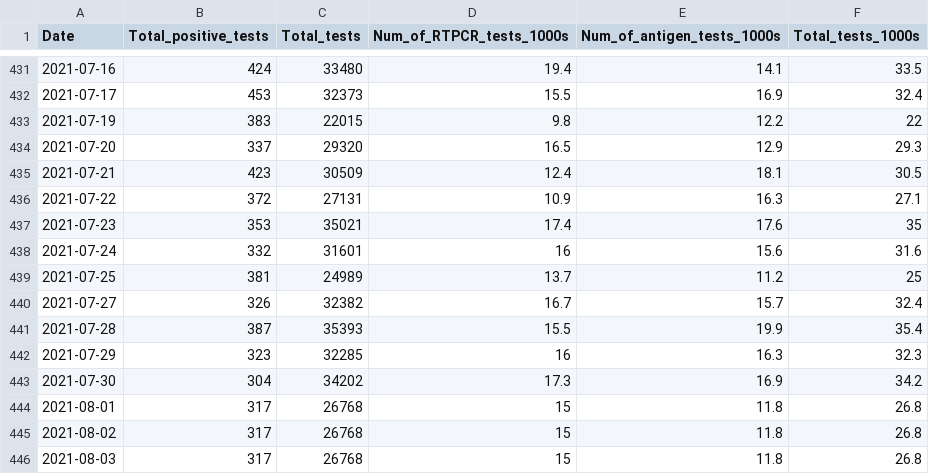
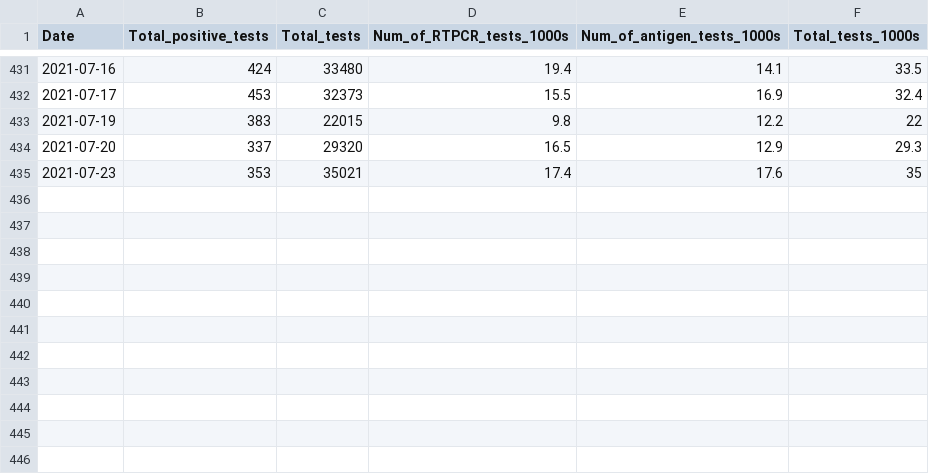
Before and after one commit to IDFC-Institute/mumbai-covid-data, a CSV file: data/mumbai_c19_tests_by_type.csv, drawn as a sheet; only a part is shown, gaps mark what is left out; the diff names each change by its address in the sheet, - before the commit and + after, or states it on an @@ line.

Commit message:
Flat: latest data (2021-11-05T05:06:11.781Z) {   "date": "2021-11-05T05:06:11.781Z",   "files": [     {       "name": "data/mumbai_c19_tests_by_type.csv",       "deltaBytes": -395,       "source": "https://docs.google.com/spreadsheets/d/e/2PACX-1vQjJsxljCc4p6R9bJXd0vCaYFeLNV_Mcb7ZSRVEw6DAwoSFYwffAvk5YlQMg_dCnZzVgFvvte8AzW6E/pub?gid=1078344349&single=true&output=csv"     }   ] }

```diff
--- a/data/mumbai_c19_tests_by_type.csv
+++ b/data/mumbai_c19_tests_by_type.csv
-row 435: 2021-07-21 | 423 | 30509 | 12.4 | 18.1 | 30.5
-row 436: 2021-07-22 | 372 | 27131 | 10.9 | 16.3 | 27.1
-row 438: 2021-07-24 | 332 | 31601 | 16 | 15.6 | 31.6
-row 439: 2021-07-25 | 381 | 24989 | 13.7 | 11.2 | 25
-row 440: 2021-07-27 | 326 | 32382 | 16.7 | 15.7 | 32.4
-row 441: 2021-07-28 | 387 | 35393 | 15.5 | 19.9 | 35.4
-row 442: 2021-07-29 | 323 | 32285 | 16 | 16.3 | 32.3
-row 443: 2021-07-30 | 304 | 34202 | 17.3 | 16.9 | 34.2
-row 444: 2021-08-01 | 317 | 26768 | 15 | 11.8 | 26.8
-row 445: 2021-08-02 | 317 | 26768 | 15 | 11.8 | 26.8
-row 446: 2021-08-03 | 317 | 26768 | 15 | 11.8 | 26.8
```
